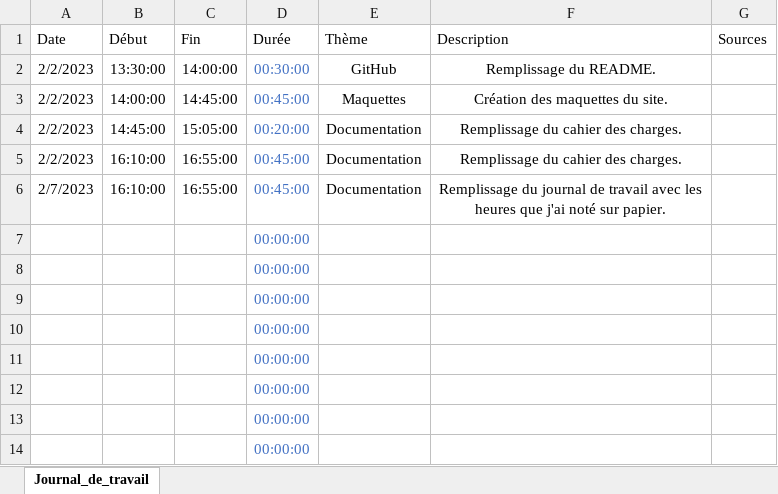
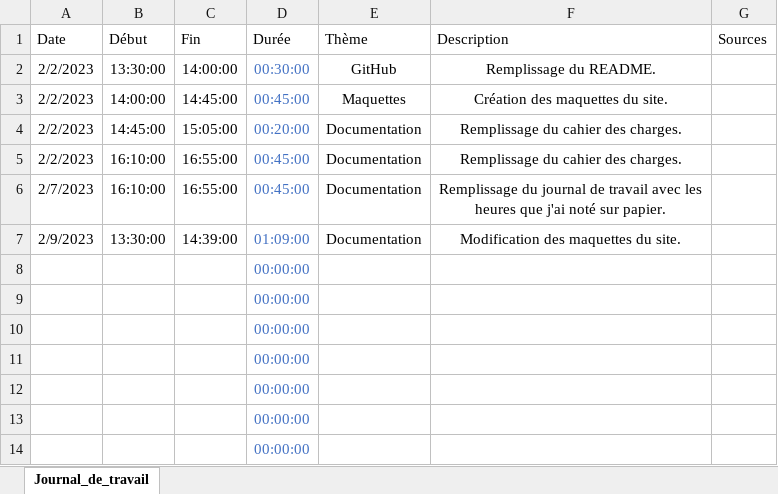
Before and after one commit to romain-lnr/I_Shoes, an Excel workbook: Documentation/Journal_de_travail/Sacha Jaccard/Journal de travail Sacha.xlsx, sheet Journal_de_travail, drawn as a sheet; only a part is shown; values as stored, in another font and other column widths than the file's, no borders; conditional formats and table styles not drawn; removed rows and columns are numbered as before the commit, all else as after; the diff names each change by its address in the sheet, - before the commit and + after, or states it on an @@ line.

```diff
--- a/Documentation/Journal_de_travail/Sacha Jaccard/Journal de travail Sacha.xlsx (sheet Journal_de_travail)
+++ b/Documentation/Journal_de_travail/Sacha Jaccard/Journal de travail Sacha.xlsx (sheet Journal_de_travail)
-row 7:  |  |  | 00:00:00
+row 7: 2/9/2023 | 13:30:00 | 14:39:00 | 01:09:00 | Documentation | Modification des maquettes du site.
```
Also changed, not shown: 2 other files.
